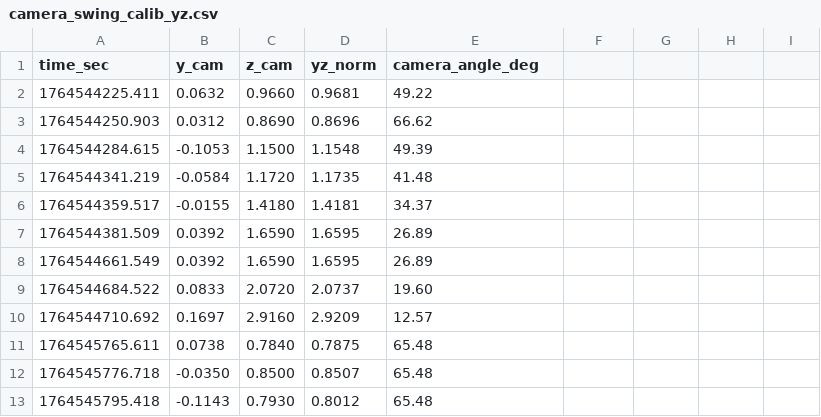
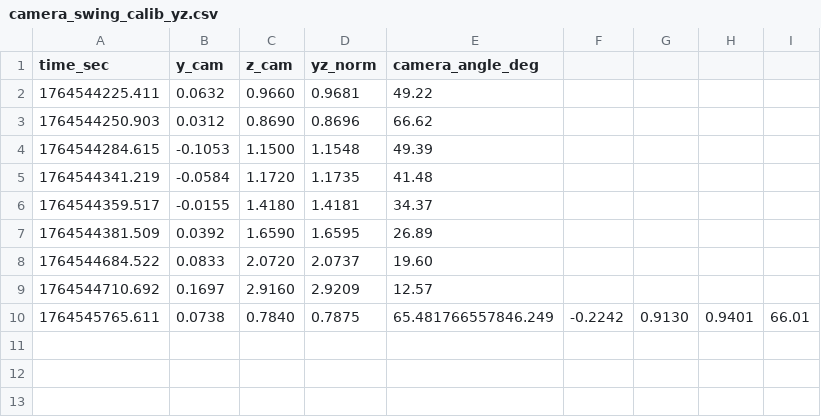
Before and after one commit to hidekimatsunaga/pickup_ws, a CSV file: src/object_chaser/csv/camera_swing_calib_yz.csv, drawn as a sheet.

Commit message:
feat: Update camera swing calibration values and add new nodes for camera and motion control

```diff
--- a/src/object_chaser/csv/camera_swing_calib_yz.csv
+++ b/src/object_chaser/csv/camera_swing_calib_yz.csv
@@ -7,7 +7,4 @@ time_sec,y_cam,z_cam,yz_norm,camera_angle_deg
 1764544381.509,0.0392,1.6590,1.6595,26.89
-1764544661.549,0.0392,1.6590,1.6595,26.89
 1764544684.522,0.0833,2.0720,2.0737,19.60
 1764544710.692,0.1697,2.9160,2.9209,12.57
-1764545765.611,0.0738,0.7840,0.7875,65.48
-1764545776.718,-0.0350,0.8500,0.8507,65.48
-1764545795.418,-0.1143,0.7930,0.8012,65.48
+1764545765.611,0.0738,0.7840,0.7875,65.481766557846.249,-0.2242,0.9130,0.9401,66.01
```
Also changed, not shown: 5 other files.
